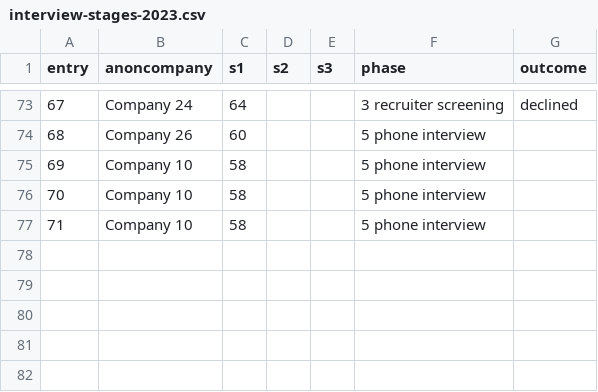
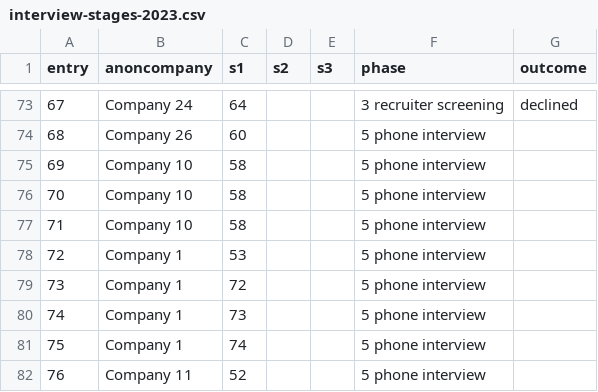
Before and after one commit to pauloqueiroga/deliberate-practice, a CSV file: docs/interview-stages-2023.csv, drawn as a sheet; only a part is shown, gaps mark what is left out; the diff names each change by its address in the sheet, - before the commit and + after, or states it on an @@ line.

Commit message:
updated snapshot of inverview-stages-2023

```diff
--- a/docs/interview-stages-2023.csv
+++ b/docs/interview-stages-2023.csv
+row 78: 72 | Company 1 | 53 |  |  | 5 phone interview
+row 79: 73 | Company 1 | 72 |  |  | 5 phone interview
+row 80: 74 | Company 1 | 73 |  |  | 5 phone interview
+row 81: 75 | Company 1 | 74 |  |  | 5 phone interview
+row 82: 76 | Company 11 | 52 |  |  | 5 phone interview
```
Also changed, not shown: 2 other files.
